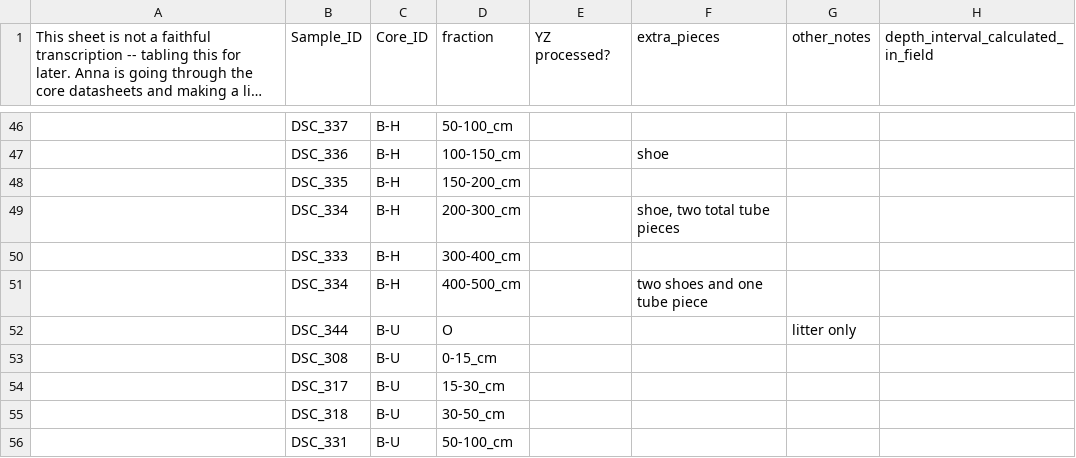
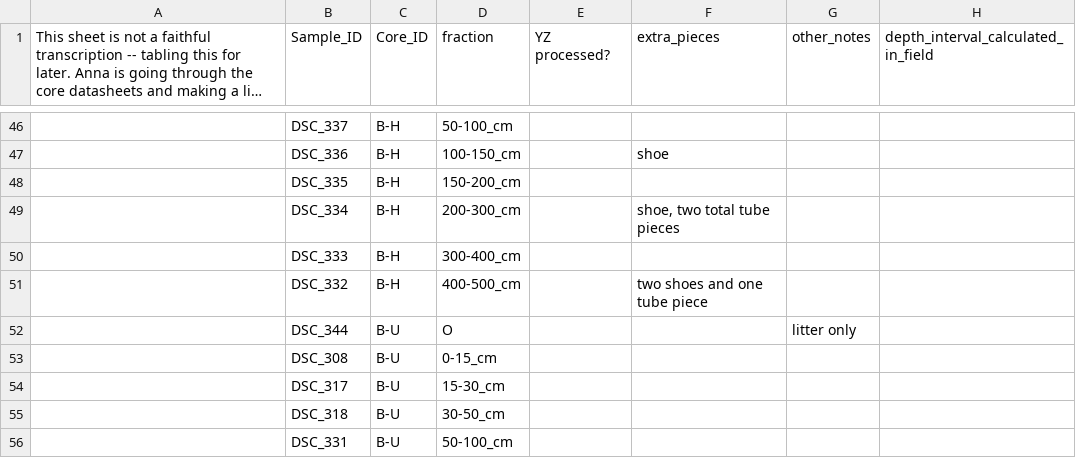
Before and after one commit to goodmannac/DSC_code, a CSV file: TidyData/Inventory/sample_ID_audit_20260922/Inputs/core_data_sept_transcribed20260922_AG_downloaded-20260922.csv, drawn as a sheet; only a part is shown, gaps mark what is left out; long unchanged cells end in ….

Commit message:
sept sample id audit

```diff
--- a/TidyData/Inventory/sample_ID_audit_20260922/Inputs/core_data_sept_transcribed20260922_AG_downloaded-20260922.csv
+++ b/TidyData/Inventory/sample_ID_audit_20260922/Inputs/core_data_sept_transcribed20260922_AG_downloaded-20260922.csv
@@ -50,3 +50,3 @@
 ,DSC_333,B-H,300-400_cm,,,,
-,DSC_334,B-H,400-500_cm,,two shoes and one tube piece,,
+,DSC_332,B-H,400-500_cm,,two shoes and one tube piece,,
 ,DSC_344,B-U,O,,,litter only,
```
Also changed, not shown: 1 other file.
